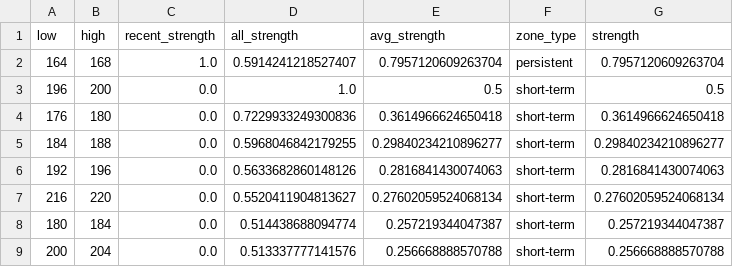
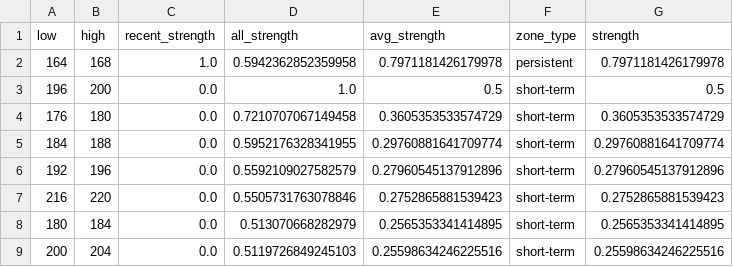
Before and after one commit to CMUJIN/crypto_csi_toolkit, a CSV file: docs/AAVEUSDT_chip_strength.csv, drawn as a sheet.

```diff
--- a/docs/AAVEUSDT_chip_strength.csv
+++ b/docs/AAVEUSDT_chip_strength.csv
@@ -1,9 +1,9 @@
 low,high,recent_strength,all_strength,avg_strength,zone_type,strength
-164,168,1.0,0.5914241218527407,0.7957120609263704,persistent,0.7957120609263704
+164,168,1.0,0.5942362852359958,0.7971181426179978,persistent,0.7971181426179978
 196,200,0.0,1.0,0.5,short-term,0.5
-176,180,0.0,0.7229933249300836,0.3614966624650418,short-term,0.3614966624650418
-184,188,0.0,0.5968046842179255,0.29840234210896277,short-term,0.29840234210896277
-192,196,0.0,0.5633682860148126,0.2816841430074063,short-term,0.2816841430074063
-216,220,0.0,0.5520411904813627,0.27602059524068134,short-term,0.27602059524068134
-180,184,0.0,0.514438688094774,0.257219344047387,short-term,0.257219344047387
-200,204,0.0,0.513337777141576,0.256668888570788,short-term,0.256668888570788
+176,180,0.0,0.7210707067149458,0.3605353533574729,short-term,0.3605353533574729
+184,188,0.0,0.5952176328341955,0.29760881641709774,short-term,0.29760881641709774
+192,196,0.0,0.5592109027582579,0.27960545137912896,short-term,0.27960545137912896
+216,220,0.0,0.5505731763078846,0.2752865881539423,short-term,0.2752865881539423
+180,184,0.0,0.513070668282979,0.2565353341414895,short-term,0.2565353341414895
+200,204,0.0,0.5119726849245103,0.25598634246225516,short-term,0.25598634246225516
```
Also changed, not shown: docs/BTCUSDT_chip_strength.csv, docs/ETHUSDT_chip_strength.csv, 15 other files.
